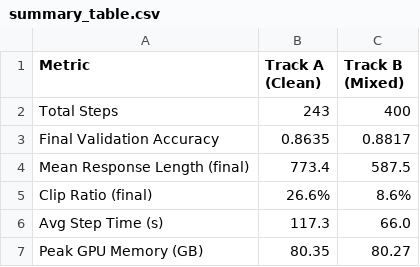
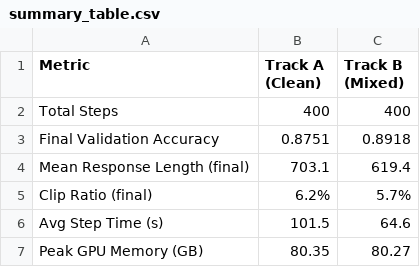
Before and after one commit to cfw20/cs224r-project-e3, a CSV file: notebooks/summary_table.csv, drawn as a sheet.

Commit message:
Update RLAD analysis visualizations and summary metrics to reflect complete 400-step training runs for both Track A and Track B, showing final validation accuracies of 0.8751 and 0.8918 respectively

```diff
--- a/notebooks/summary_table.csv
+++ b/notebooks/summary_table.csv
@@ -1,7 +1,7 @@
 Metric,Track A (Clean),Track B (Mixed)
-Total Steps,243,400
-Final Validation Accuracy,0.8635,0.8817
-Mean Response Length (final),773.4,587.5
-Clip Ratio (final),26.6%,8.6%
-Avg Step Time (s),117.3,66.0
+Total Steps,400,400
+Final Validation Accuracy,0.8751,0.8918
+Mean Response Length (final),703.1,619.4
+Clip Ratio (final),6.2%,5.7%
+Avg Step Time (s),101.5,64.6
 Peak GPU Memory (GB),80.35,80.27
```
Also changed, not shown: 9 other files.
